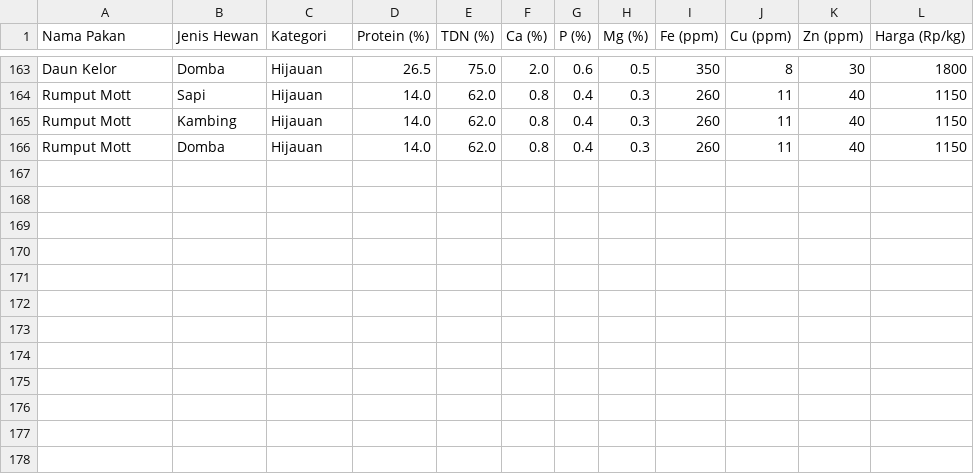
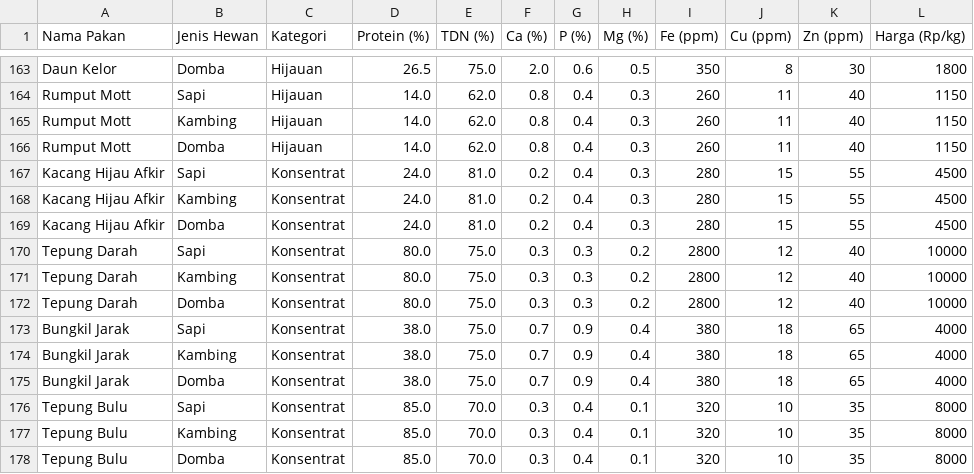
Before and after one commit to adiorany3/ransumruminansia, a CSV file: tabeldatapakan.csv, drawn as a sheet; only a part is shown, gaps mark what is left out.

Commit message:
update

```diff
--- a/tabeldatapakan.csv
+++ b/tabeldatapakan.csv
@@ -166 +166,13 @@ Rumput Mott,Kambing,Hijauan,14.0,62.0,0.8,0.4,0.3,260,11,40,1150
 Rumput Mott,Domba,Hijauan,14.0,62.0,0.8,0.4,0.3,260,11,40,1150
+Kacang Hijau Afkir,Sapi,Konsentrat,24.0,81.0,0.2,0.4,0.3,280,15,55,4500
+Kacang Hijau Afkir,Kambing,Konsentrat,24.0,81.0,0.2,0.4,0.3,280,15,55,4500
+Kacang Hijau Afkir,Domba,Konsentrat,24.0,81.0,0.2,0.4,0.3,280,15,55,4500
+Tepung Darah,Sapi,Konsentrat,80.0,75.0,0.3,0.3,0.2,2800,12,40,10000
+Tepung Darah,Kambing,Konsentrat,80.0,75.0,0.3,0.3,0.2,2800,12,40,10000
+Tepung Darah,Domba,Konsentrat,80.0,75.0,0.3,0.3,0.2,2800,12,40,10000
+Bungkil Jarak,Sapi,Konsentrat,38.0,75.0,0.7,0.9,0.4,380,18,65,4000
+Bungkil Jarak,Kambing,Konsentrat,38.0,75.0,0.7,0.9,0.4,380,18,65,4000
+Bungkil Jarak,Domba,Konsentrat,38.0,75.0,0.7,0.9,0.4,380,18,65,4000
+Tepung Bulu,Sapi,Konsentrat,85.0,70.0,0.3,0.4,0.1,320,10,35,8000
+Tepung Bulu,Kambing,Konsentrat,85.0,70.0,0.3,0.4,0.1,320,10,35,8000
+Tepung Bulu,Domba,Konsentrat,85.0,70.0,0.3,0.4,0.1,320,10,35,8000
```
